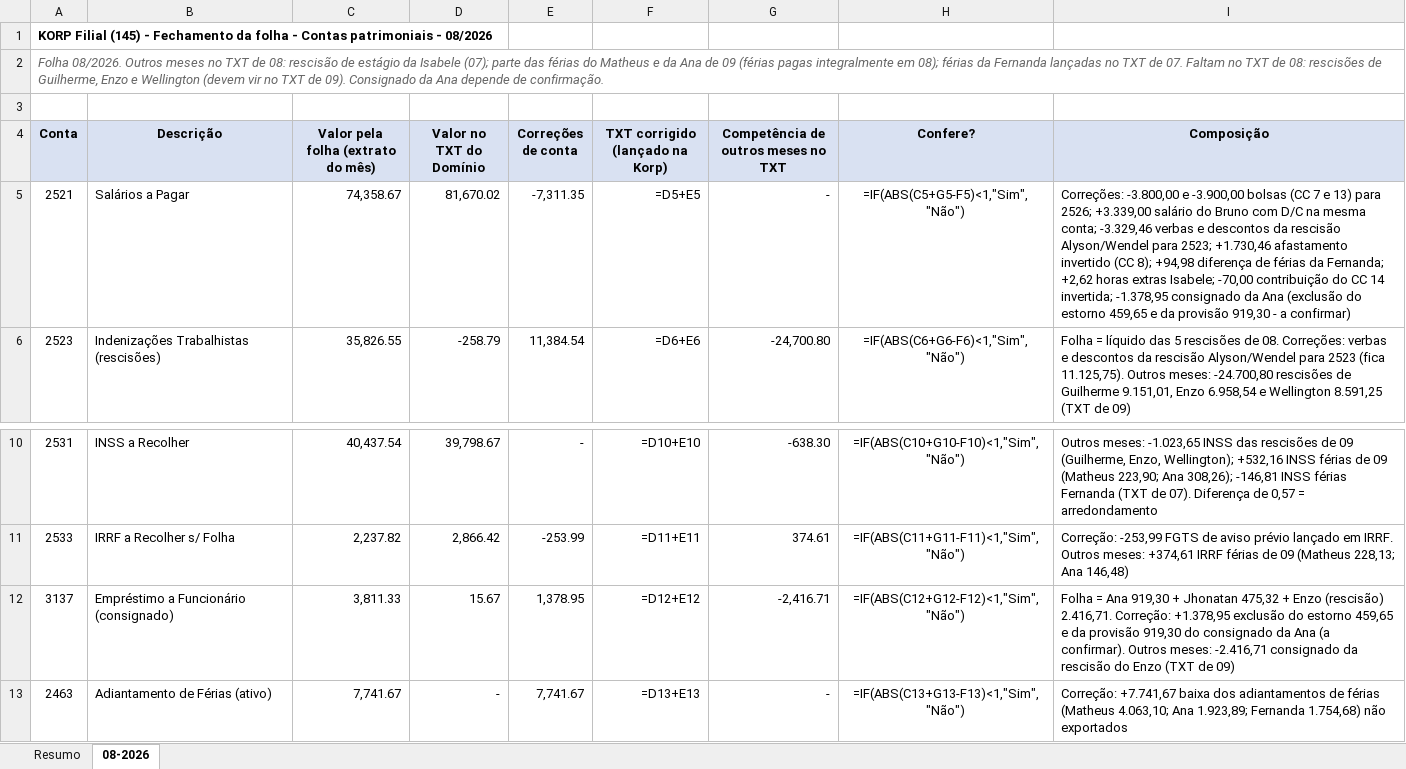
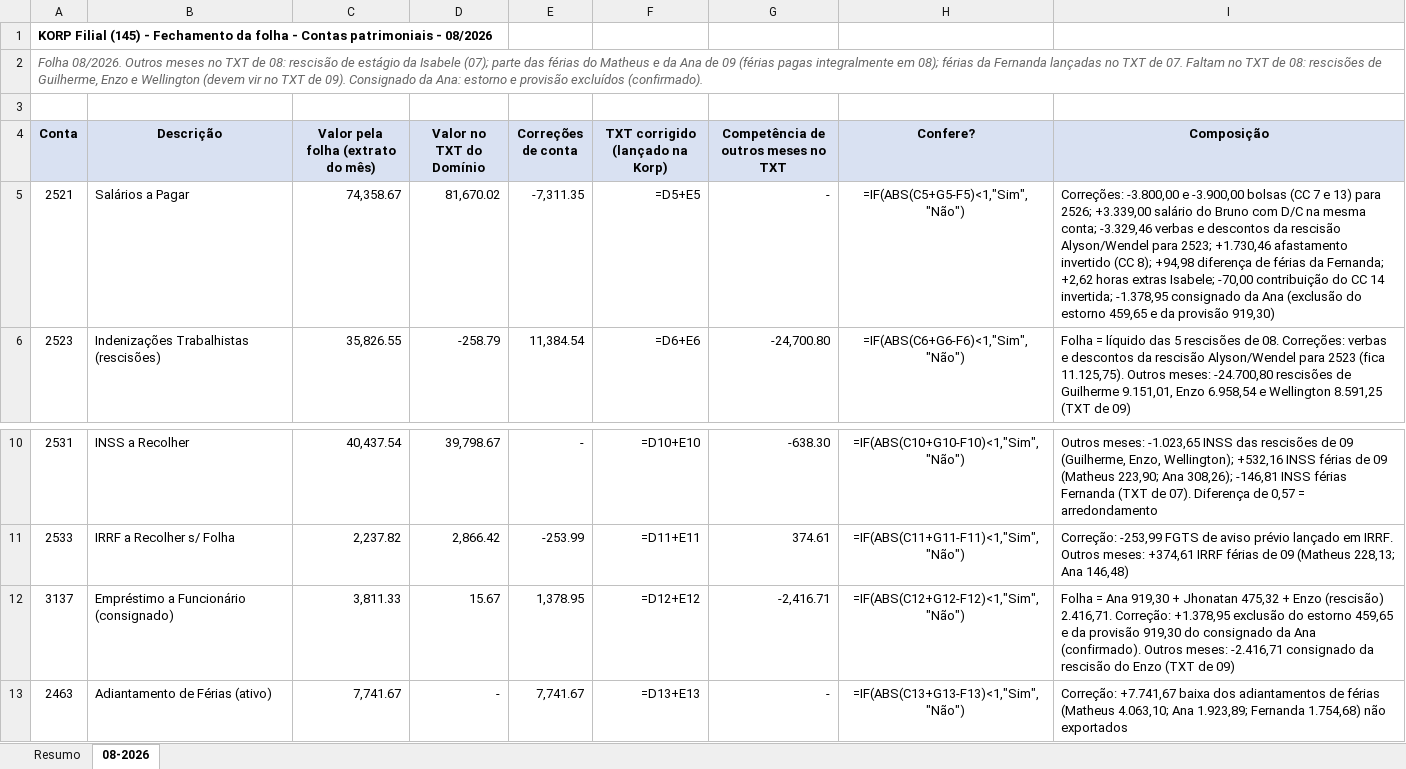
Before and after one commit to ROFContabilidade/Meus-Projetos, an Excel workbook: Korp/Filial/2026-08/Fechamento_Folha_Korp_Filial_08-2026.xlsx, sheet 08-2026, drawn as a sheet; only a part is shown, gaps mark what is left out; values as stored, in another font and other column widths than the file's, no borders; formulas without a stored value are shown as written; the diff names each change by its address in the sheet, - before the commit and + after, or states it on an @@ line.

```diff
--- a/Korp/Filial/2026-08/Fechamento_Folha_Korp_Filial_08-2026.xlsx (sheet 08-2026)
+++ b/Korp/Filial/2026-08/Fechamento_Folha_Korp_Filial_08-2026.xlsx (sheet 08-2026)
-A2 (Conta): …Consignado da Ana depende de confirmação.
+A2 (Conta): …Consignado da Ana: estorno e provisão excluídos (confirmado).
-I5 (Composição): …da provisão 919,30 - a confirmar)
+I5 (Composição): …da provisão 919,30)
-I12 (Composição): …da Ana (a confirmar). Outros meses:…
+I12 (Composição): …da Ana (confirmado). Outros meses:…
```
Also changed, not shown: Korp/Filial/2026-08/Integracao_Dominio_Korp_Filial_08-2026.xlsx, 2 other files.
